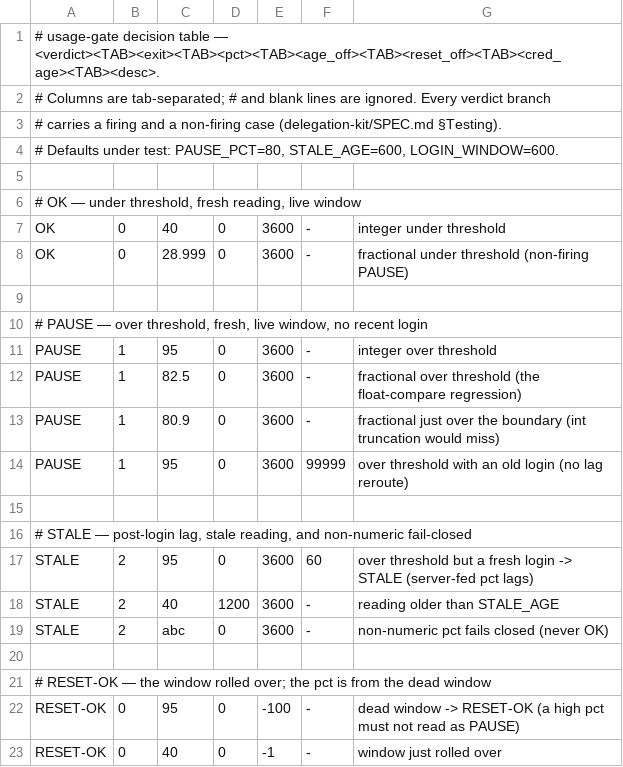
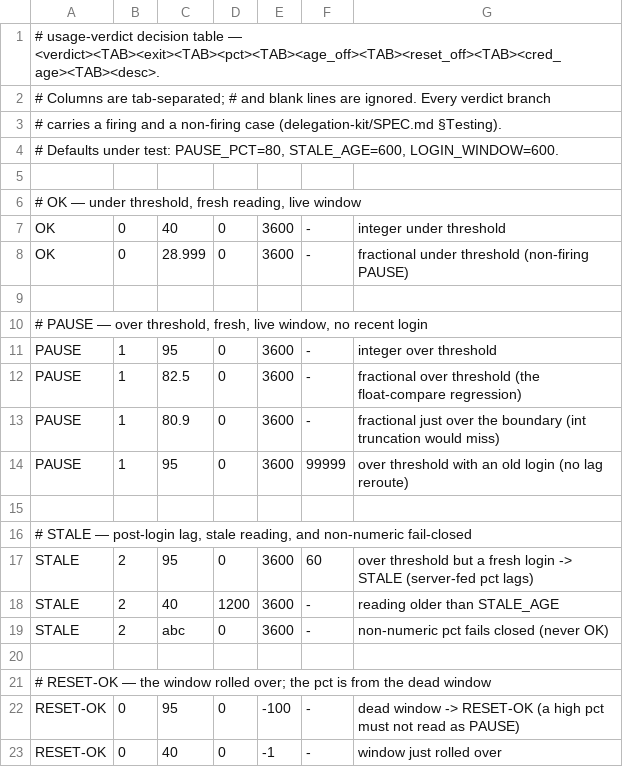
Before and after one commit to checkwright/checkwright, a TSV file: delegation-kit/usage-tests/cases.tsv, drawn as a sheet.

```diff
--- a/delegation-kit/usage-tests/cases.tsv
+++ b/delegation-kit/usage-tests/cases.tsv
@@ -1,2 +1,2 @@
-# usage-gate decision table — <verdict><TAB><exit><TAB><pct><TAB><age_off><TAB><reset_off><TAB><cred_age><TAB><desc>.
+# usage-verdict decision table — <verdict><TAB><exit><TAB><pct><TAB><age_off><TAB><reset_off><TAB><cred_age><TAB><desc>.
 # Columns are tab-separated; # and blank lines are ignored. Every verdict branch
```
Also changed, not shown: 13 other files.
